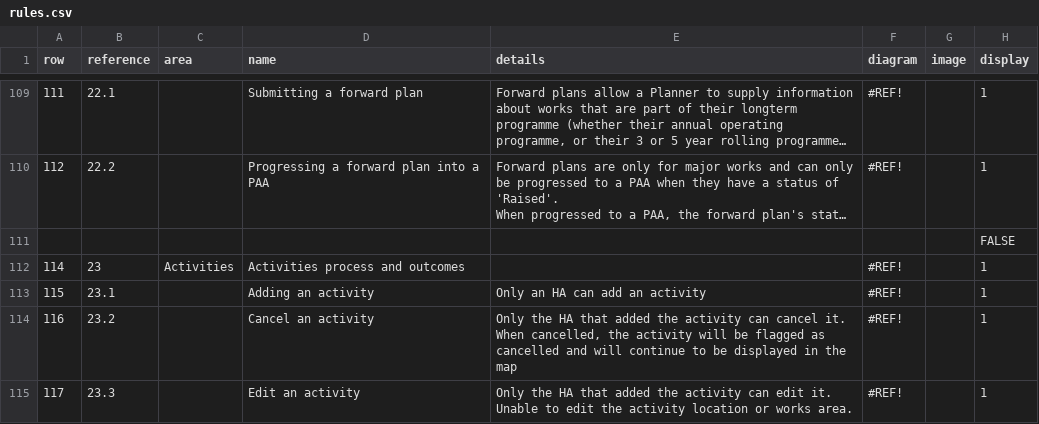
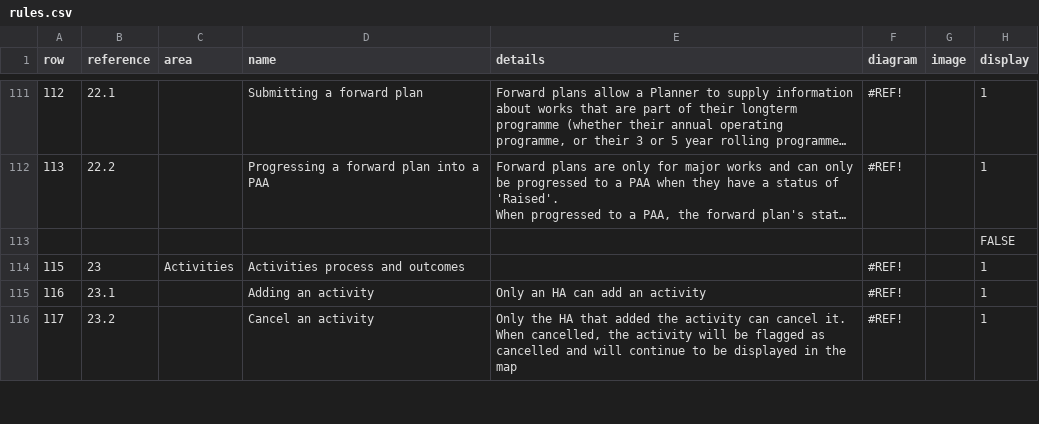
Before and after one commit to jgraham0325/land-register-api-docs, a CSV file: docs/_data/rules.csv, drawn as a sheet; only a part is shown, gaps mark what is left out; long unchanged cells end in …; removed rows and columns are numbered as before the commit, all else as after; ↵ is a line break in a cell; the diff covers the shown part only; the diff names each change by its address in the sheet, - before the commit and + after, or states it on an @@ line.

Commit message:
Sprint 34 Update
Following changes:
- 3.2 inspection category updated
- 3.3 inspection outcome updated
- 3.6 scheduling an inspection added
- 16.3 USRN search added
- 17.2 advanced filtering on list pages updated

```diff
--- a/docs/_data/rules.csv
+++ b/docs/_data/rules.csv
-A111 (row): 111
+A111 (row): 112
-A112 (row): 112
+A112 (row): 113
-row 112: 114 | 23 | Activities | Activities process and outcomes |  | #REF! |  | 1
-B114 (reference): 23.1
+B114 (reference): 23
-C114 (area): (empty)
+C114 (area): Activities
-D114 (name): Adding an activity
+D114 (name): Activities process and outcomes
-E114 (details): Only an HA can add an activity
+E114 (details): (empty)
-B115 (reference): 23.2
+B115 (reference): 23.1
-D115 (name): Cancel an activity
+D115 (name): Adding an activity
-E115 (details): Only the HA that added the activity can cancel it. ↵ When cancelled, the activity will be flagged as cancelled and will continue to be displayed in the map
+E115 (details): Only an HA can add an activity
-B116 (reference): 23.3
+B116 (reference): 23.2
-D116 (name): Edit an activity
+D116 (name): Cancel an activity
-E116 (details): …activity can edit it. ↵ Unable to edit the activity location or works area.
+E116 (details): …activity can cancel it. ↵ When cancelled, the activity will be flagged as cancelled and will continue to be displayed in the map
```
Also changed, not shown: 6 added rows, 3 removed rows and 41 edited cells elsewhere in this file.
